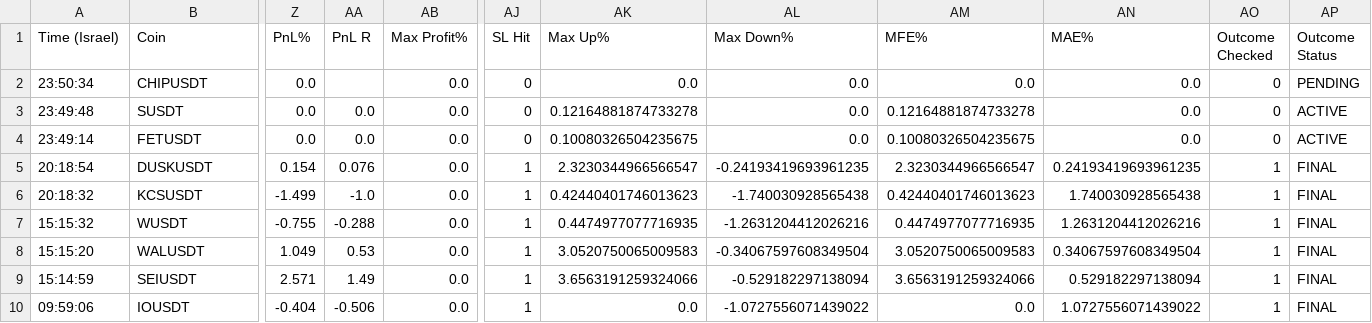
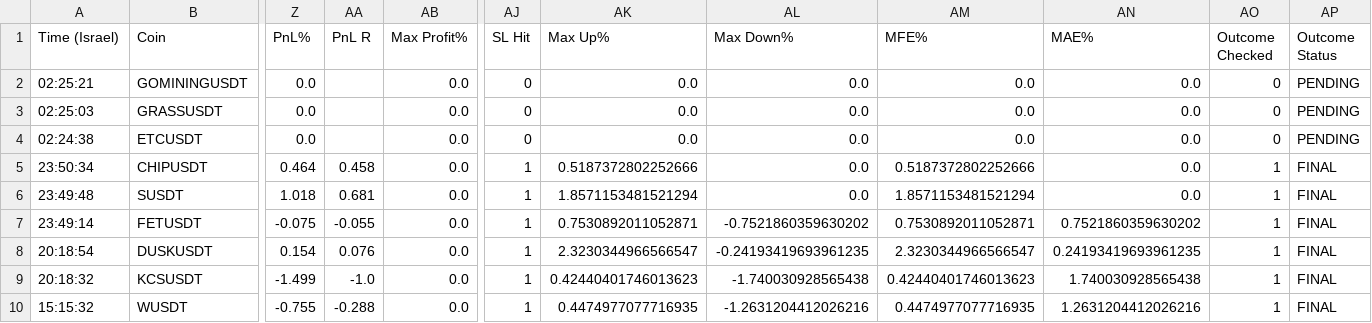
Before and after one commit to rank1984/crypto-bot, a CSV file: shadow_results.csv, drawn as a sheet; only a part is shown, gaps mark what is left out; the shorter side is filled out with more unchanged rows; addresses are those after the commit; rows hold the shown columns only; the diff names each change by its address in the sheet, - before the commit and + after, or states it on an @@ line.

```diff
--- a/shadow_results.csv
+++ b/shadow_results.csv
+row 2: 02:25:21 | GOMININGUSDT | 0.0 |  | 0.0 | 0 | 0.0 | 0.0 | 0.0 | 0.0 | 0 | PENDING
+row 3: 02:25:03 | GRASSUSDT | 0.0 |  | 0.0 | 0 | 0.0 | 0.0 | 0.0 | 0.0 | 0 | PENDING
+row 4: 02:24:38 | ETCUSDT | 0.0 |  | 0.0 | 0 | 0.0 | 0.0 | 0.0 | 0.0 | 0 | PENDING
-Z5 (PnL%): 0.0
+Z5 (PnL%): 0.464
-AA5 (PnL R): (empty)
+AA5 (PnL R): 0.458
-AJ5:AJ7 (SL Hit): 0
+AJ5:AJ7 (SL Hit): 1
-AK5 (Max Up%): 0.0
+AK5 (Max Up%): 0.5187372802252666
-AM5 (MFE%): 0.0
+AM5 (MFE%): 0.5187372802252666
-AO5:AO7 (Outcome Checked): 0
+AO5:AO7 (Outcome Checked): 1
-AP5 (Outcome Status): PENDING
+AP5 (Outcome Status): FINAL
-Z6 (PnL%): 0.0
+Z6 (PnL%): 1.018
-AA6 (PnL R): 0.0
+AA6 (PnL R): 0.681
-AK6 (Max Up%): 0.12164881874733278
+AK6 (Max Up%): 1.8571153481521294
-AM6 (MFE%): 0.12164881874733278
+AM6 (MFE%): 1.8571153481521294
-AP6:AP7 (Outcome Status): ACTIVE
+AP6:AP7 (Outcome Status): FINAL
-Z7 (PnL%): 0.0
+Z7 (PnL%): -0.075
-AA7 (PnL R): 0.0
+AA7 (PnL R): -0.055
-AK7 (Max Up%): 0.10080326504235675
+AK7 (Max Up%): 0.7530892011052871
-AL7 (Max Down%): 0.0
+AL7 (Max Down%): -0.7521860359630202
-AM7 (MFE%): 0.10080326504235675
+AM7 (MFE%): 0.7530892011052871
-AN7 (MAE%): 0.0
+AN7 (MAE%): 0.7521860359630202
```
Also changed, not shown: data/learning_dataset.csv, 1 other file.
